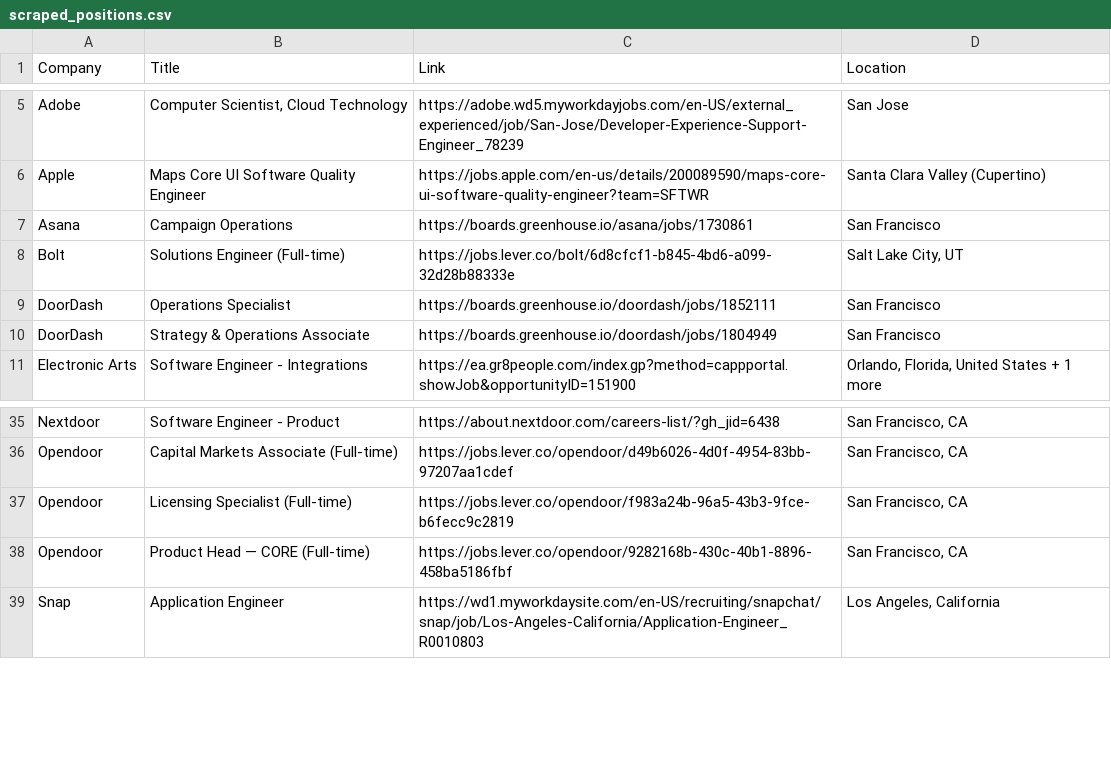
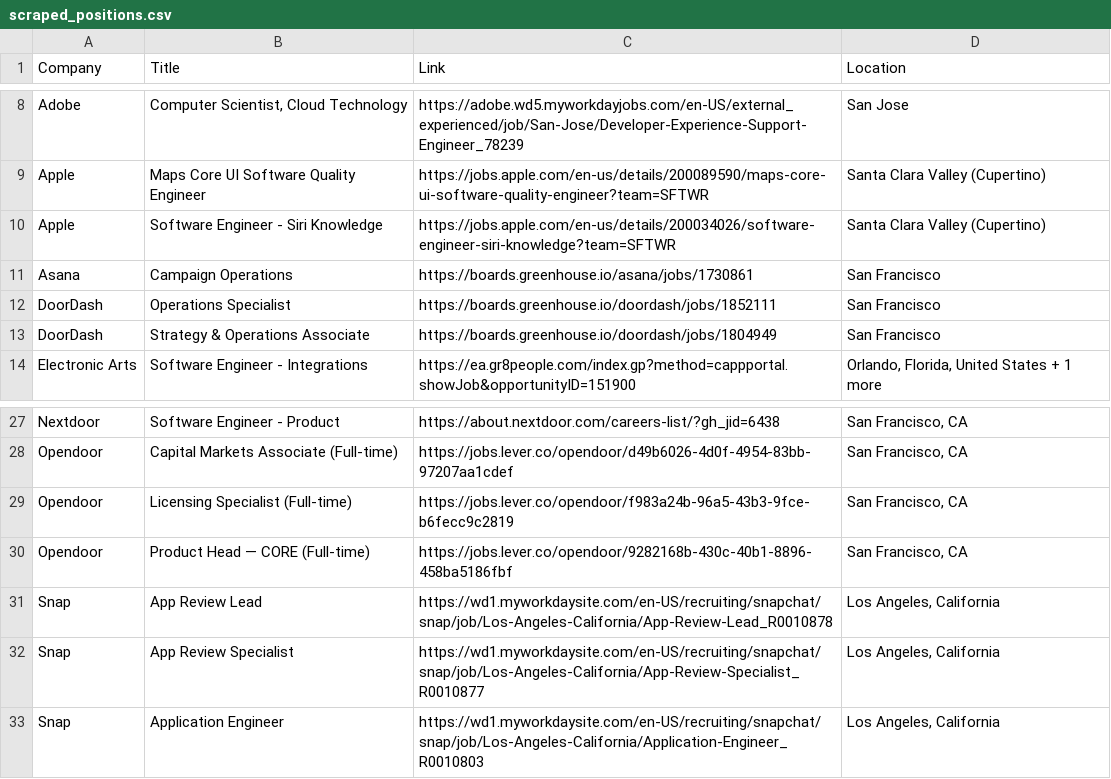
Before and after one commit to Abhirup-99/job_scraper, a CSV file: scraped_positions.csv, drawn as a sheet; only a part is shown, gaps mark what is left out; removed rows and columns are numbered as before the commit, all else as after; the diff covers the shown part only; the diff names each change by its address in the sheet, - before the commit and + after, or states it on an @@ line.

```diff
--- a/scraped_positions.csv
+++ b/scraped_positions.csv
+row 10: Apple | Software Engineer - Siri Knowledge | https://jobs.apple.com/en-us/details/200034026/software-engineer-siri-knowledge?team=SFTWR | Santa Clara Valley (Cupertino)
-row 8: Bolt | Solutions Engineer (Full-time) | https://jobs.lever.co/bolt/6d8cfcf1-b845-4bd6-a099-32d28b88333e | Salt Lake City, UT
+row 31: Snap | App Review Lead | https://wd1.myworkdaysite.com/en-US/recruiting/snapchat/snap/job/Los-Angeles-California/App-Review-Lead_R0010878 | Los Angeles, California
+row 32: Snap | App Review Specialist | https://wd1.myworkdaysite.com/en-US/recruiting/snapchat/snap/job/Los-Angeles-California/App-Review-Specialist_R0010877 | Los Angeles, California
```
Also changed, not shown: 6 added rows and 13 removed rows elsewhere in this file, 2 other files.
